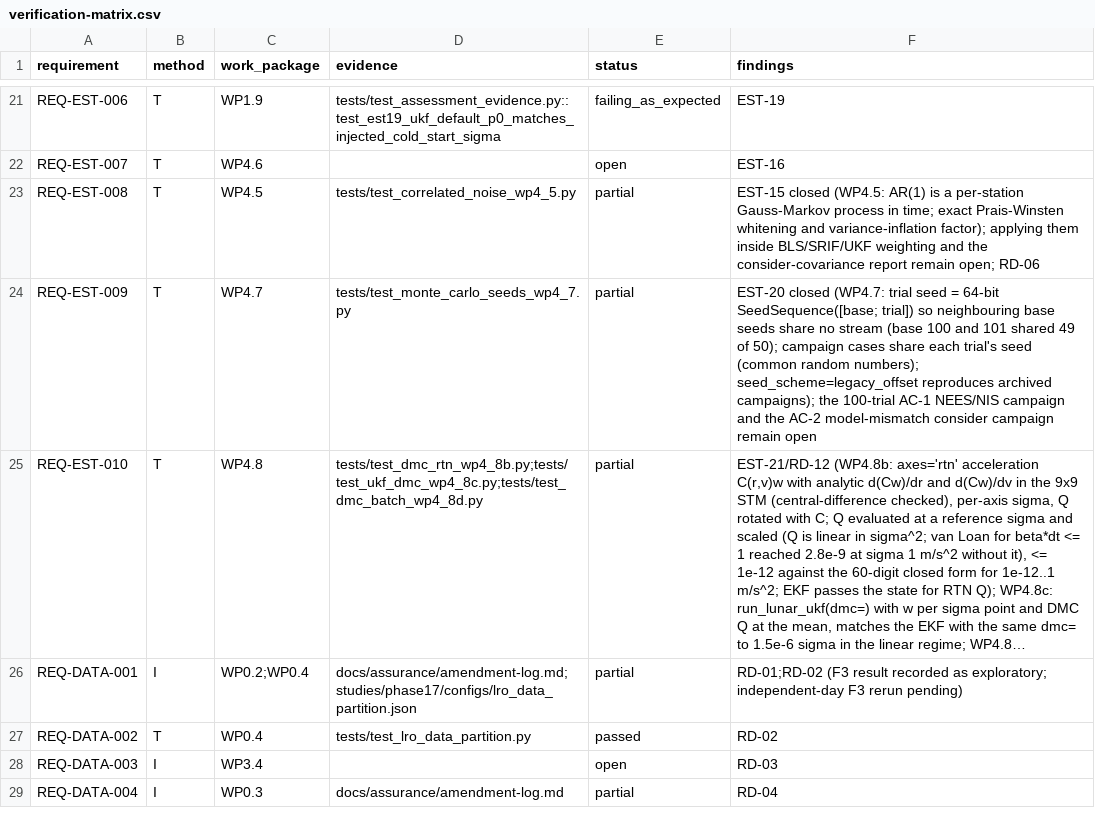
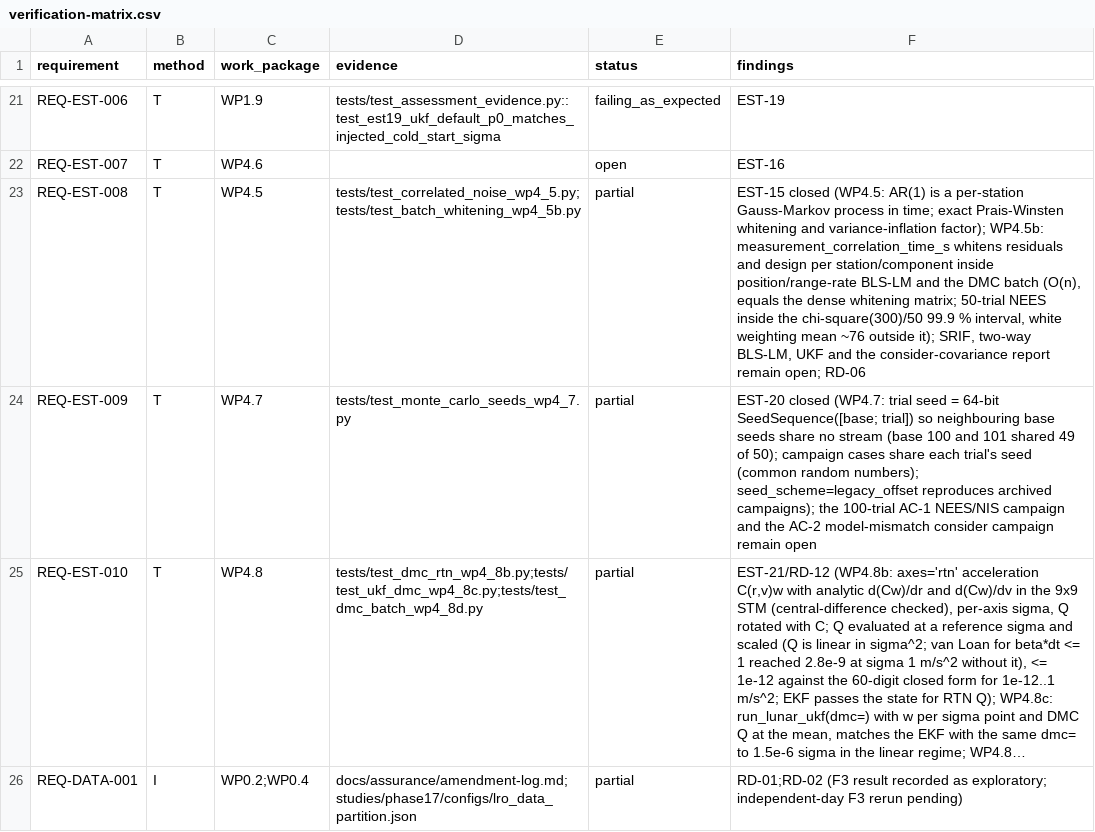
Before and after one commit to halici21/lunar-orbit-determination, a CSV file: docs/assurance/verification-matrix.csv, drawn as a sheet; only a part is shown, gaps mark what is left out; the shorter side is filled out with more unchanged rows; long unchanged cells end in …; the diff names each change by its address in the sheet, - before the commit and + after, or states it on an @@ line.

```diff
--- a/docs/assurance/verification-matrix.csv
+++ b/docs/assurance/verification-matrix.csv
-D23 (evidence): tests/test_correlated_noise_wp4_5.py
+D23 (evidence): tests/test_correlated_noise_wp4_5.py;tests/test_batch_whitening_wp4_5b.py
-F23 (findings): …variance-inflation factor); applying them inside BLS/SRIF/UKF weighting and the…
+F23 (findings): …variance-inflation factor); WP4.5b: measurement_correlation_time_s whitens residuals and design per station/component inside position/range-rate BLS-LM and the DMC batch (O(n), equals the dense whitening matrix; 50-trial NEES inside the chi-square(300)/50 99.9 % interval, white weighting mean ~76 outside it); SRIF, two-way BLS-LM, UKF and the…
```
Also changed, not shown: 7 other files.
